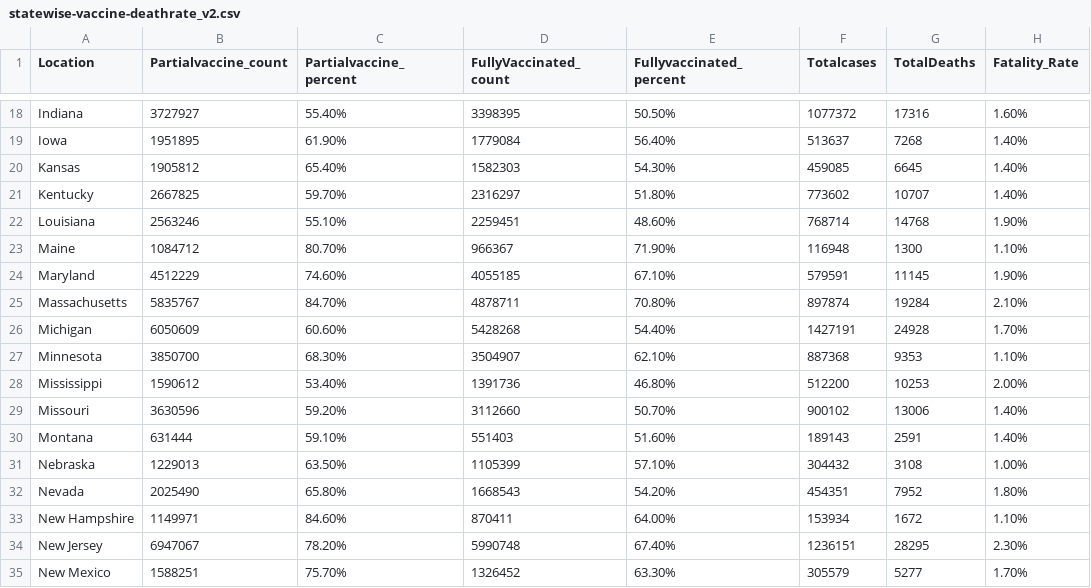
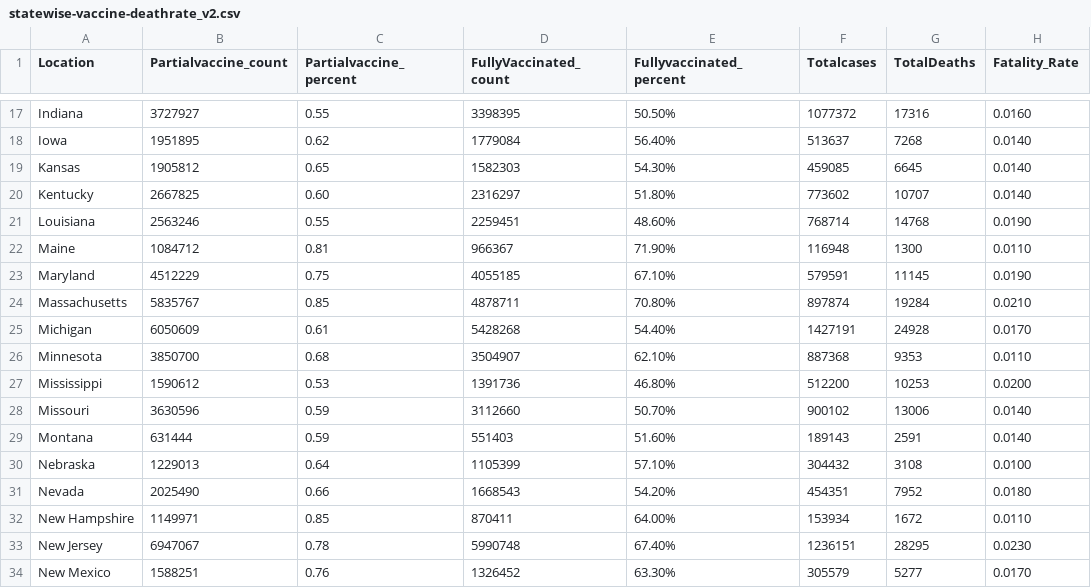
Before and after one commit to sowjanyabhupathiraju/sowjanya.github.io, a CSV file: statewise-vaccine-deathrate_v2.csv, drawn as a sheet; only a part is shown, gaps mark what is left out; addresses are those after the commit; the diff covers the shown part only; the diff names each change by its address in the sheet, - before the commit and + after, or states it on an @@ line.

```diff
--- a/statewise-vaccine-deathrate_v2.csv
+++ b/statewise-vaccine-deathrate_v2.csv
-C17 (Partialvaccine_percent): 55.40%
+C17 (Partialvaccine_percent): 0.55
-H17 (Fatality_Rate): 1.60%
+H17 (Fatality_Rate): 0.0160
-C18 (Partialvaccine_percent): 61.90%
+C18 (Partialvaccine_percent): 0.62
-H18:H20 (Fatality_Rate): 1.40%
+H18:H20 (Fatality_Rate): 0.0140
-C19 (Partialvaccine_percent): 65.40%
+C19 (Partialvaccine_percent): 0.65
-C20 (Partialvaccine_percent): 59.70%
+C20 (Partialvaccine_percent): 0.60
-C21 (Partialvaccine_percent): 55.10%
+C21 (Partialvaccine_percent): 0.55
-H21 (Fatality_Rate): 1.90%
+H21 (Fatality_Rate): 0.0190
-C22 (Partialvaccine_percent): 80.70%
+C22 (Partialvaccine_percent): 0.81
-H22 (Fatality_Rate): 1.10%
+H22 (Fatality_Rate): 0.0110
-C23 (Partialvaccine_percent): 74.60%
+C23 (Partialvaccine_percent): 0.75
-H23 (Fatality_Rate): 1.90%
+H23 (Fatality_Rate): 0.0190
-C24 (Partialvaccine_percent): 84.70%
+C24 (Partialvaccine_percent): 0.85
-H24 (Fatality_Rate): 2.10%
+H24 (Fatality_Rate): 0.0210
-C25 (Partialvaccine_percent): 60.60%
+C25 (Partialvaccine_percent): 0.61
-H25 (Fatality_Rate): 1.70%
+H25 (Fatality_Rate): 0.0170
-C26 (Partialvaccine_percent): 68.30%
+C26 (Partialvaccine_percent): 0.68
-H26 (Fatality_Rate): 1.10%
+H26 (Fatality_Rate): 0.0110
-C27 (Partialvaccine_percent): 53.40%
+C27 (Partialvaccine_percent): 0.53
-H27 (Fatality_Rate): 2.00%
+H27 (Fatality_Rate): 0.0200
-C28 (Partialvaccine_percent): 59.20%
+C28 (Partialvaccine_percent): 0.59
-H28:H29 (Fatality_Rate): 1.40%
+H28:H29 (Fatality_Rate): 0.0140
-C29 (Partialvaccine_percent): 59.10%
+C29 (Partialvaccine_percent): 0.59
-C30 (Partialvaccine_percent): 63.50%
+C30 (Partialvaccine_percent): 0.64
-H30 (Fatality_Rate): 1.00%
+H30 (Fatality_Rate): 0.0100
-C31 (Partialvaccine_percent): 65.80%
+C31 (Partialvaccine_percent): 0.66
-H31 (Fatality_Rate): 1.80%
+H31 (Fatality_Rate): 0.0180
-C32 (Partialvaccine_percent): 84.60%
+C32 (Partialvaccine_percent): 0.85
-H32 (Fatality_Rate): 1.10%
+H32 (Fatality_Rate): 0.0110
-C33 (Partialvaccine_percent): 78.20%
+C33 (Partialvaccine_percent): 0.78
-H33 (Fatality_Rate): 2.30%
+H33 (Fatality_Rate): 0.0230
-C34 (Partialvaccine_percent): 75.70%
+C34 (Partialvaccine_percent): 0.76
-H34 (Fatality_Rate): 1.70%
+H34 (Fatality_Rate): 0.0170
```
Also changed, not shown: 1 removed row and 82 edited cells elsewhere in this file.
